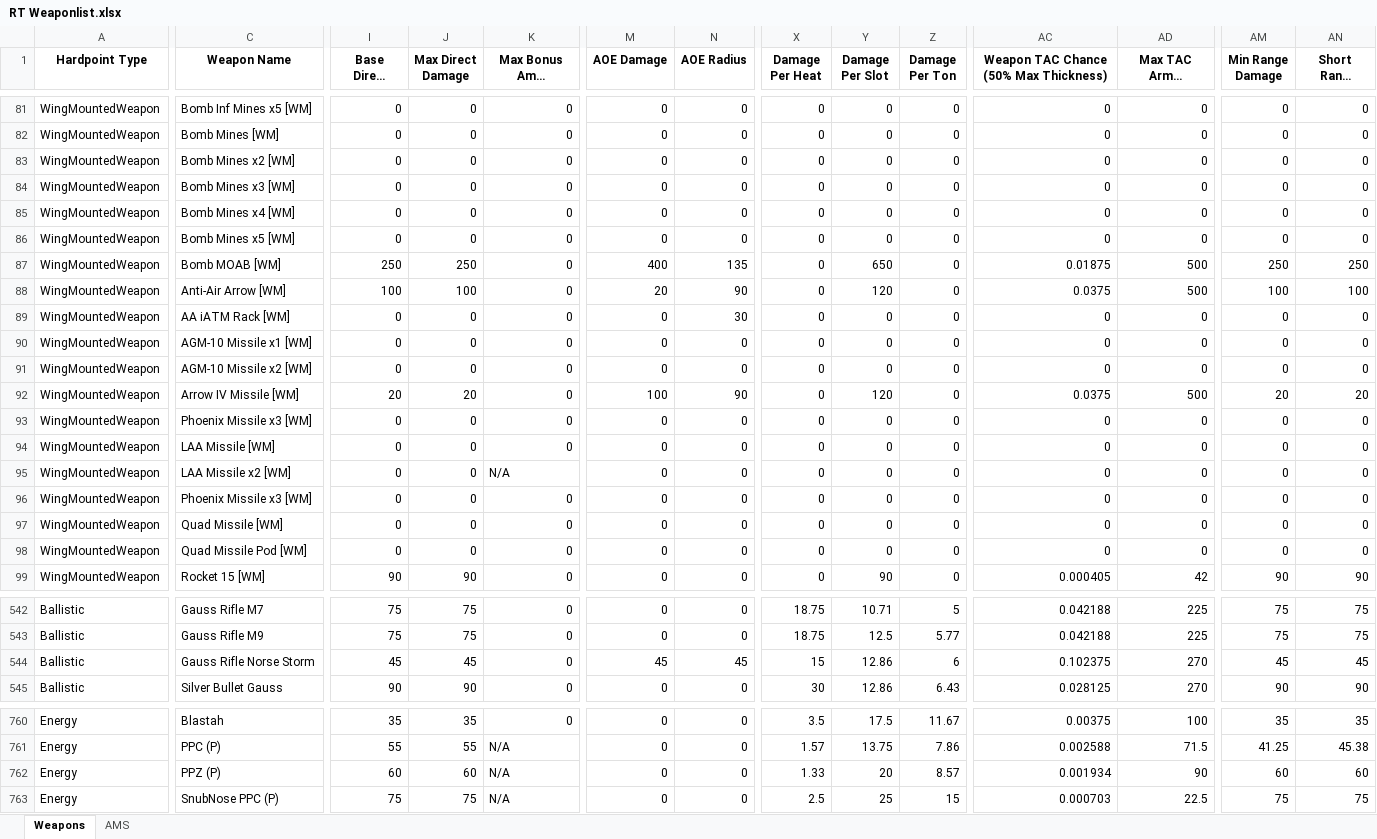
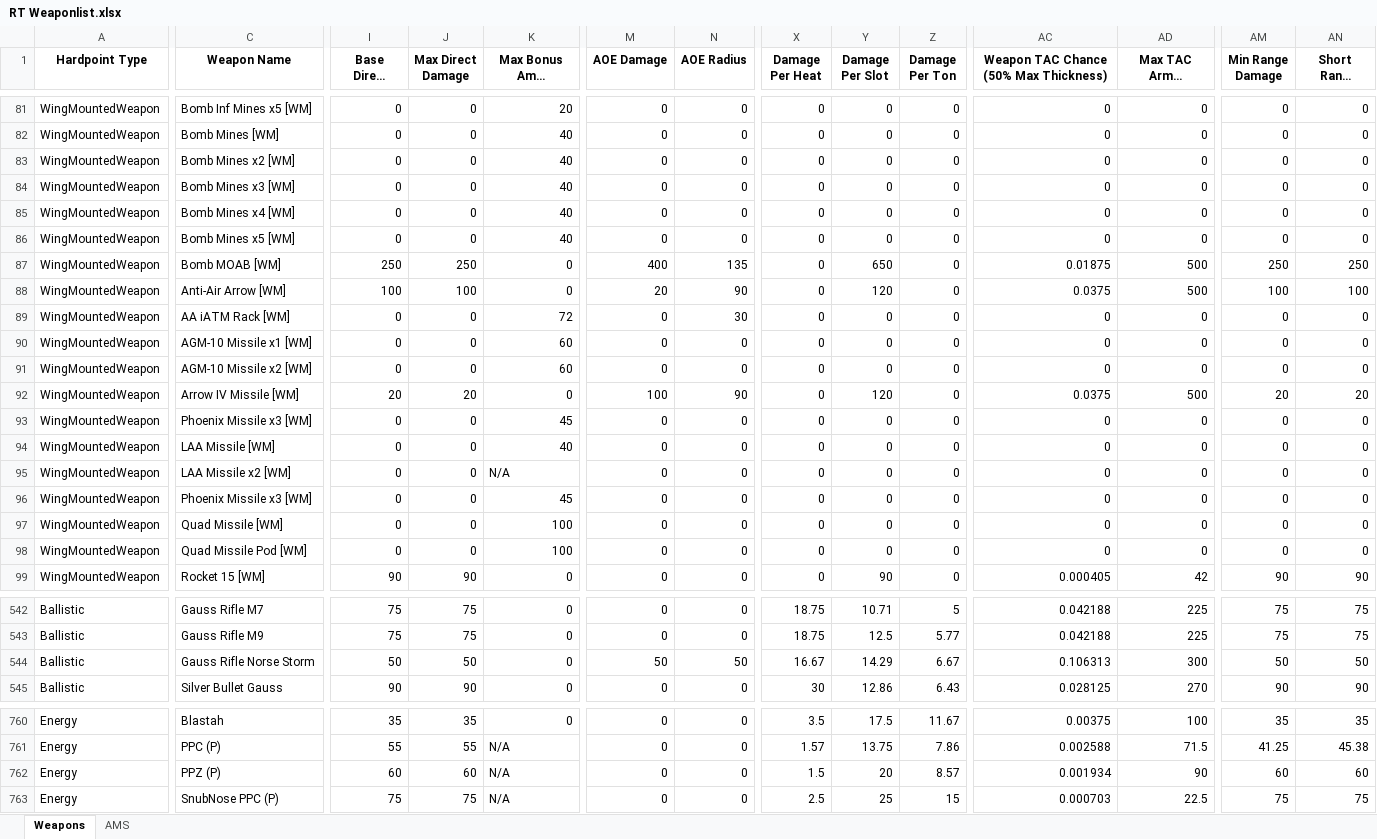
Before and after one commit to Procrastik/RT-Weapon-Scraper, an Excel workbook: RT Weaponlist.xlsx, sheet Weapons, drawn as a sheet; only a part is shown, gaps mark what is left out; long unchanged cells end in …; values as stored, in another font and other column widths than the file's, no borders; conditional formats not drawn; the diff covers the shown part only; the diff names each change by its address in the sheet, - before the commit and + after, or states it on an @@ line.

Commit message:
Fixed Wingmount weapons and crit module
Fixed issue with WingMount weapons not showing ammo damage correctly

Updated weapon critical module with correct values, values were slightly off due to a misunderstanding in the calculation code.

```diff
--- a/RT Weaponlist.xlsx (sheet Weapons)
+++ b/RT Weaponlist.xlsx (sheet Weapons)
-K81 (Max Bonus Ammo Damage): 0
+K81 (Max Bonus Ammo Damage): 20
-K82:K86 (Max Bonus Ammo Damage): 0
+K82:K86 (Max Bonus Ammo Damage): 40
-K89 (Max Bonus Ammo Damage): 0
+K89 (Max Bonus Ammo Damage): 72
-K90:K91 (Max Bonus Ammo Damage): 0
+K90:K91 (Max Bonus Ammo Damage): 60
-K93 (Max Bonus Ammo Damage): 0
+K93 (Max Bonus Ammo Damage): 45
-K94 (Max Bonus Ammo Damage): 0
+K94 (Max Bonus Ammo Damage): 40
-K96 (Max Bonus Ammo Damage): 0
+K96 (Max Bonus Ammo Damage): 45
-K97:K98 (Max Bonus Ammo Damage): 0
+K97:K98 (Max Bonus Ammo Damage): 100
-I544 (Base Direct Damage): 45
+I544 (Base Direct Damage): 50
-J544 (Max Direct Damage): 45
+J544 (Max Direct Damage): 50
-M544 (AOE Damage): 45
+M544 (AOE Damage): 50
-N544 (AOE Radius): 45
+N544 (AOE Radius): 50
-X544 (Damage Per Heat): 15
+X544 (Damage Per Heat): 16.67
-Y544 (Damage Per Slot): 12.86
+Y544 (Damage Per Slot): 14.29
-Z544 (Damage Per Ton): 6
+Z544 (Damage Per Ton): 6.67
-AC544: 0.102375
+AC544: 0.106313
-AD544 (Max TAC Armor Thickness): 270
+AD544 (Max TAC Armor Thickness): 300
-AM544 (Min Range Damage): 45
+AM544 (Min Range Damage): 50
-AN544 (Short Range Damage): 45
+AN544 (Short Range Damage): 50
-X762 (Damage Per Heat): 1.33
+X762 (Damage Per Heat): 1.5
```
Also changed, not shown: 37 edited cells elsewhere in this sheet, sheet AMS, 3 other files.
